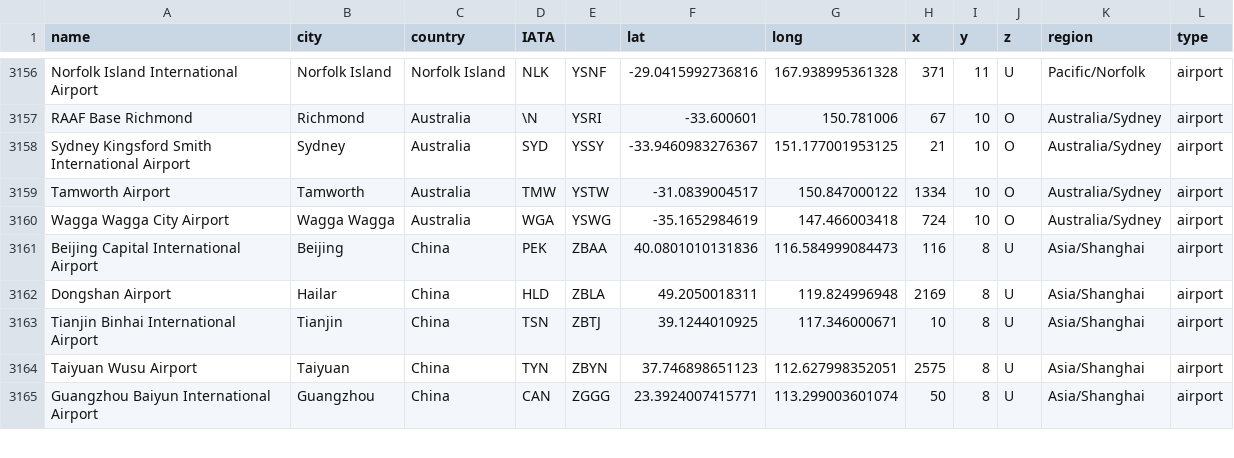
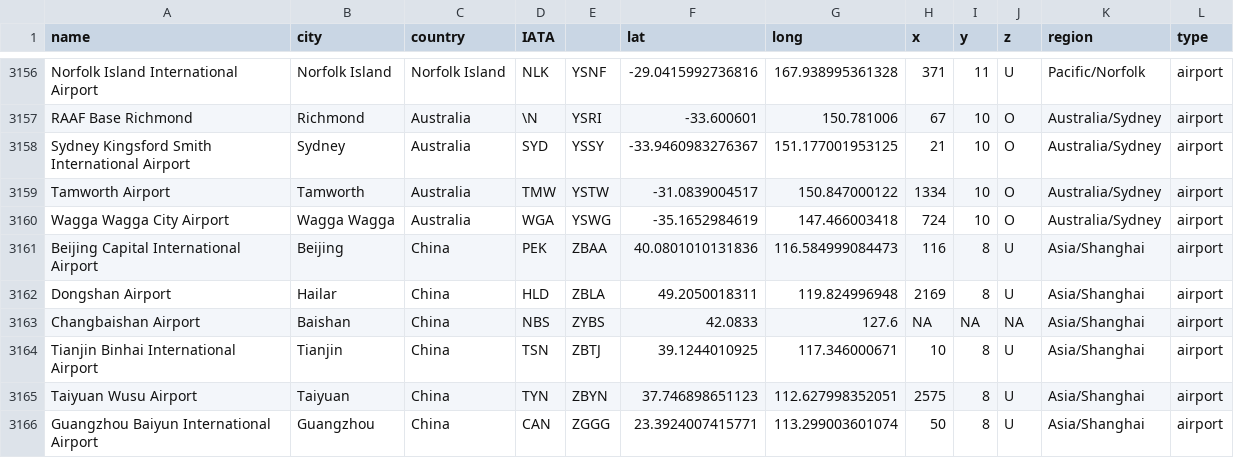
Before and after one commit to noumanriazkhan/pattern-recognition-techniques, a CSV file: airports-info.csv, drawn as a sheet; only a part is shown, gaps mark what is left out; the diff names each change by its address in the sheet, - before the commit and + after, or states it on an @@ line.

Commit message:
Update airports-info.csv

```diff
--- a/airports-info.csv
+++ b/airports-info.csv
+row 3163: Changbaishan Airport | Baishan | China | NBS | ZYBS | 42.0833 | 127.6 | NA | NA | NA | Asia/Shanghai | airport
```
